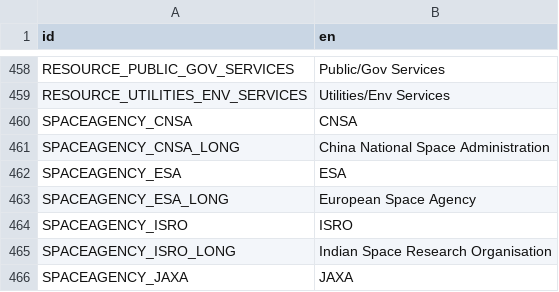
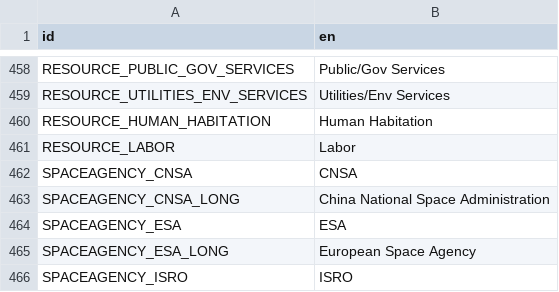
Before and after one commit to t2civ/astropolis_public, a CSV file: text/entities.csv, drawn as a sheet; only a part is shown, gaps mark what is left out; the shorter side is filled out with more unchanged rows.

```diff
--- a/text/entities.csv
+++ b/text/entities.csv
@@ -459,2 +459,4 @@ RESOURCE_PUBLIC_GOV_SERVICES,Public/Gov Services
 RESOURCE_UTILITIES_ENV_SERVICES,Utilities/Env Services
+RESOURCE_HUMAN_HABITATION,Human Habitation
+RESOURCE_LABOR,Labor
 SPACEAGENCY_CNSA,CNSA
```
Also changed, not shown: tables/facilities_populations.tsv, tables/operations.tsv, 8 other files.
